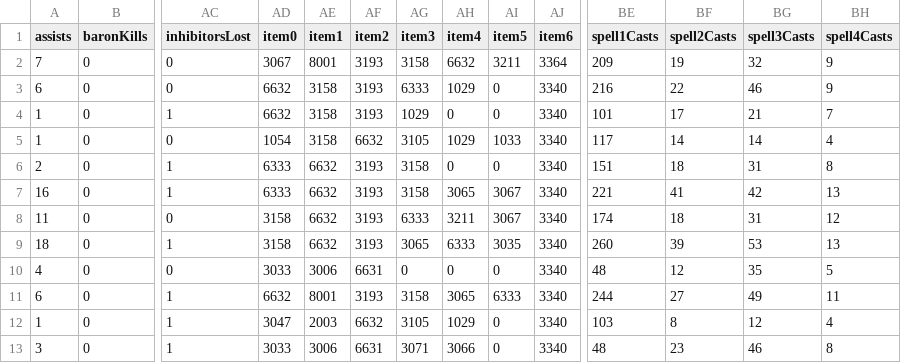
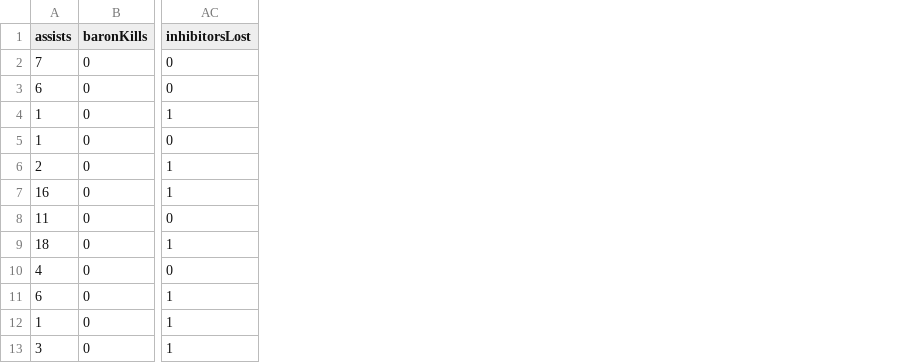
Before and after one commit to tunedin-ctrl/LeagueBot, a CSV file: csvfile.csv, drawn as a sheet; only a part is shown, gaps mark what is left out; the diff names each change by its address in the sheet, - before the commit and + after, or states it on an @@ line.

Commit message:
Cleansing more useless items

```diff
--- a/csvfile.csv
+++ b/csvfile.csv
-column AD (item0), rows 2-13: 3067 | 6632 | 6632 | 1054 | 6333 | 6333 | 3158 | 3158 | 3033 | 6632 | 3047 | 3033
-column AE (item1), rows 2-13: 8001 | 3158 | 3158 | 3158 | 6632 | 6632 | 6632 | 6632 | 3006 | 8001 | 2003 | 3006
-column AF (item2), rows 2-13: 3193 | 3193 | 3193 | 6632 | 3193 | 3193 | 3193 | 3193 | 6631 | 3193 | 6632 | 6631
-column AG (item3), rows 2-13: 3158 | 6333 | 1029 | 3105 | 3158 | 3158 | 6333 | 3065 | 0 | 3158 | 3105 | 3071
-column AH (item4), rows 2-13: 6632 | 1029 | 0 | 1029 | 0 | 3065 | 3211 | 6333 | 0 | 3065 | 1029 | 3066
-column AI (item5), rows 2-13: 3211 | 0 | 0 | 1033 | 0 | 3067 | 3067 | 3035 | 0 | 6333 | 0 | 0
-column AJ (item6), rows 2-13: 3364 | 3340 | 3340 | 3340 | 3340 | 3340 | 3340 | 3340 | 3340 | 3340 | 3340 | 3340
-column BE (spell1Casts), rows 2-13: 209 | 216 | 101 | 117 | 151 | 221 | 174 | 260 | 48 | 244 | 103 | 48
-column BF (spell2Casts), rows 2-13: 19 | 22 | 17 | 14 | 18 | 41 | 18 | 39 | 12 | 27 | 8 | 23
-column BG (spell3Casts), rows 2-13: 32 | 46 | 21 | 14 | 31 | 42 | 31 | 53 | 35 | 49 | 12 | 46
-column BH (spell4Casts), rows 2-13: 9 | 9 | 7 | 4 | 8 | 13 | 12 | 13 | 5 | 11 | 4 | 8
```
Also changed, not shown: 3 other files.
